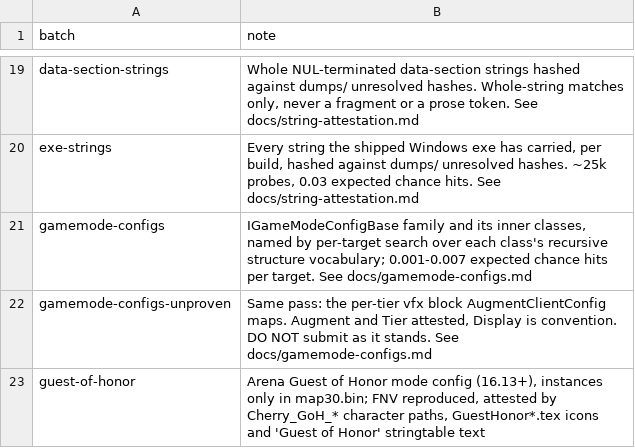
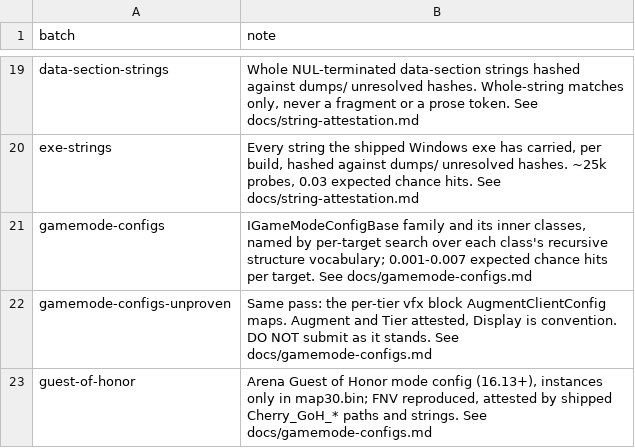
Before and after one commit to LeagueToolkit/lol-meta-classes, a TSV file: hashes/overrides/batches.tsv, drawn as a sheet; only a part is shown, gaps mark what is left out.

Commit message:
docs(gamemode-configs): guest-of-honor derivation, sweep budget, binhashes

```diff
--- a/hashes/overrides/batches.tsv
+++ b/hashes/overrides/batches.tsv
@@ -22,2 +22,2 @@ gamemode-configs              	IGameModeConfigBase family and its inner classes,
 gamemode-configs-unproven     	Same pass: the per-tier vfx block AugmentClientConfig maps. Augment and Tier attested, Display is convention. DO NOT submit as it stands. See docs/gamemode-configs.md
-guest-of-honor                	Arena Guest of Honor mode config (16.13+), instances only in map30.bin; FNV reproduced, attested by Cherry_GoH_* character paths, GuestHonor*.tex icons and 'Guest of Honor' stringtable text
+guest-of-honor                	Arena Guest of Honor mode config (16.13+), instances only in map30.bin; FNV reproduced, attested by shipped Cherry_GoH_* paths and strings. See docs/gamemode-configs.md
```
Also changed, not shown: 1 other file.
